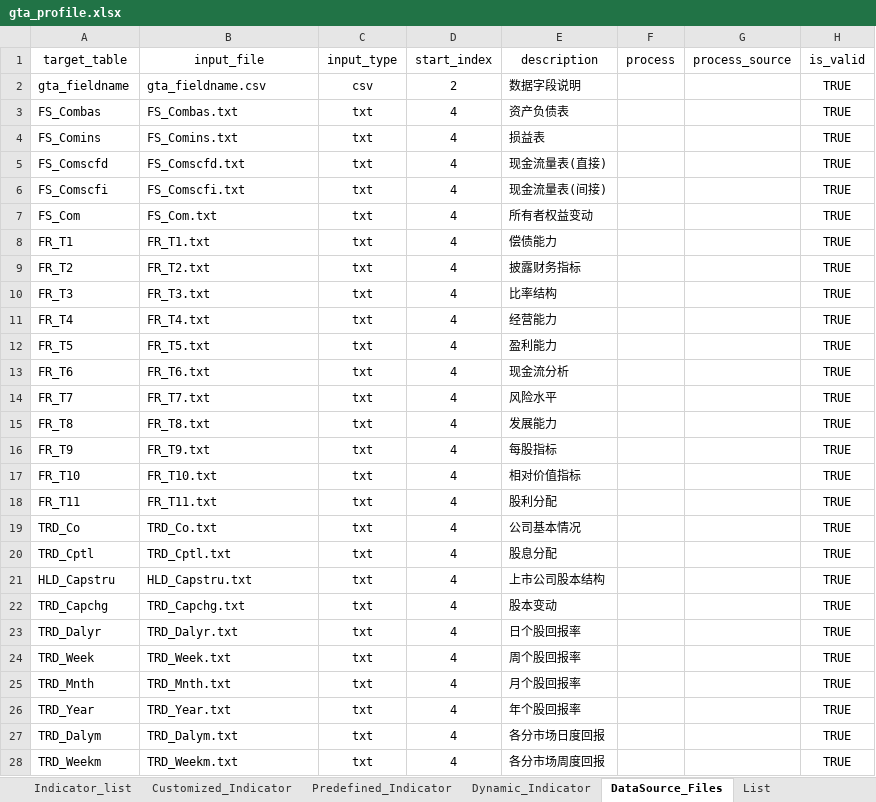
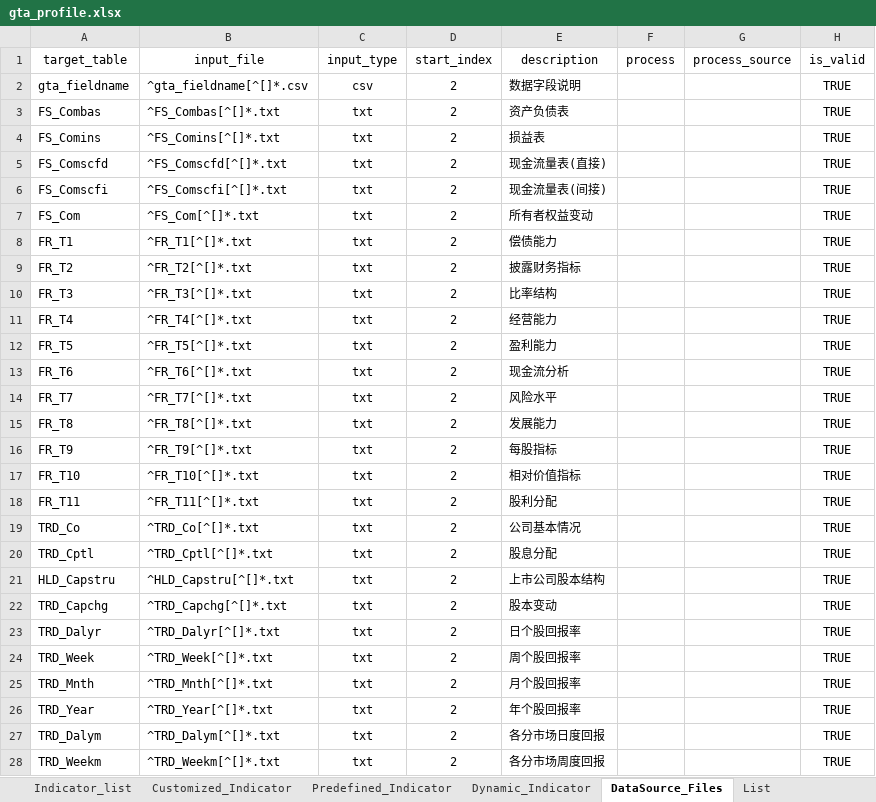
Before and after one commit to chriszheng2016/zstmodelr, an Excel workbook: inst/etc/gta_profile.xlsx, sheet DataSource_Files, drawn as a sheet; only a part is shown; values as stored, in another font and other column widths than the file's, no borders; table styles not drawn; the diff covers the shown part only; the diff names each change by its address in the sheet, - before the commit and + after, or states it on an @@ line.

Commit message:
ENH: read multiple files in a importing data process
Implement a new feature to enhance issue #14 with code and test.

```diff
--- a/inst/etc/gta_profile.xlsx (sheet DataSource_Files)
+++ b/inst/etc/gta_profile.xlsx (sheet DataSource_Files)
-B2 (input_file): gta_fieldname.csv
+B2 (input_file): ^gta_fieldname[^[]*.csv
-B3 (input_file): FS_Combas.txt
+B3 (input_file): ^FS_Combas[^[]*.txt
-D3:D28 (start_index): 4
+D3:D28 (start_index): 2
-B4 (input_file): FS_Comins.txt
+B4 (input_file): ^FS_Comins[^[]*.txt
-B5 (input_file): FS_Comscfd.txt
+B5 (input_file): ^FS_Comscfd[^[]*.txt
-B6 (input_file): FS_Comscfi.txt
+B6 (input_file): ^FS_Comscfi[^[]*.txt
-B7 (input_file): FS_Com.txt
+B7 (input_file): ^FS_Com[^[]*.txt
-B8 (input_file): FR_T1.txt
+B8 (input_file): ^FR_T1[^[]*.txt
-B9 (input_file): FR_T2.txt
+B9 (input_file): ^FR_T2[^[]*.txt
-B10 (input_file): FR_T3.txt
+B10 (input_file): ^FR_T3[^[]*.txt
-B11 (input_file): FR_T4.txt
+B11 (input_file): ^FR_T4[^[]*.txt
-B12 (input_file): FR_T5.txt
+B12 (input_file): ^FR_T5[^[]*.txt
-B13 (input_file): FR_T6.txt
+B13 (input_file): ^FR_T6[^[]*.txt
-B14 (input_file): FR_T7.txt
+B14 (input_file): ^FR_T7[^[]*.txt
-B15 (input_file): FR_T8.txt
+B15 (input_file): ^FR_T8[^[]*.txt
-B16 (input_file): FR_T9.txt
+B16 (input_file): ^FR_T9[^[]*.txt
-B17 (input_file): FR_T10.txt
+B17 (input_file): ^FR_T10[^[]*.txt
-B18 (input_file): FR_T11.txt
+B18 (input_file): ^FR_T11[^[]*.txt
-B19 (input_file): TRD_Co.txt
+B19 (input_file): ^TRD_Co[^[]*.txt
-B20 (input_file): TRD_Cptl.txt
+B20 (input_file): ^TRD_Cptl[^[]*.txt
-B21 (input_file): HLD_Capstru.txt
+B21 (input_file): ^HLD_Capstru[^[]*.txt
-B22 (input_file): TRD_Capchg.txt
+B22 (input_file): ^TRD_Capchg[^[]*.txt
-B23 (input_file): TRD_Dalyr.txt
+B23 (input_file): ^TRD_Dalyr[^[]*.txt
-B24 (input_file): TRD_Week.txt
+B24 (input_file): ^TRD_Week[^[]*.txt
-B25 (input_file): TRD_Mnth.txt
+B25 (input_file): ^TRD_Mnth[^[]*.txt
-B26 (input_file): TRD_Year.txt
+B26 (input_file): ^TRD_Year[^[]*.txt
-B27 (input_file): TRD_Dalym.txt
+B27 (input_file): ^TRD_Dalym[^[]*.txt
-B28 (input_file): TRD_Weekm.txt
+B28 (input_file): ^TRD_Weekm[^[]*.txt
```
Also changed, not shown: 23 edited cells elsewhere in this sheet, sheet Customized_Indicator, sheet Customized_Indicator (2), sheet List, 5 other files.
